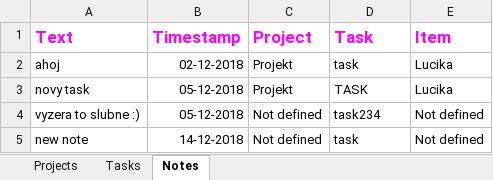
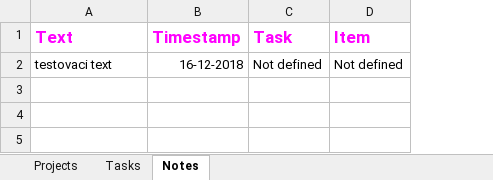
Before and after one commit to vistanovalaura/LabBook, an Excel workbook: LabBook/userData.xlsx, sheet Notes, drawn as a sheet; values as stored, in another font and other column widths than the file's, no borders; removed rows and columns are numbered as before the commit, all else as after; the diff names each change by its address in the sheet, - before the commit and + after, or states it on an @@ line.

```diff
--- a/LabBook/userData.xlsx (sheet Notes)
+++ b/LabBook/userData.xlsx (sheet Notes)
-column C (Project), empty
-row 2: ahoj | 02-12-2018 | Projekt | task | Lucika
-row 3: novy task | 05-12-2018 | Projekt | TASK | Lucika
-row 4: vyzera to slubne :) | 05-12-2018 | Not defined | task234 | Not defined
-row 5: new note | 14-12-2018 | Not defined | task | Not defined
+row 2: testovaci text | 16-12-2018 | Not defined | Not defined
```
Also changed, not shown: sheet Tasks, sheet Projects, 4 other files.
